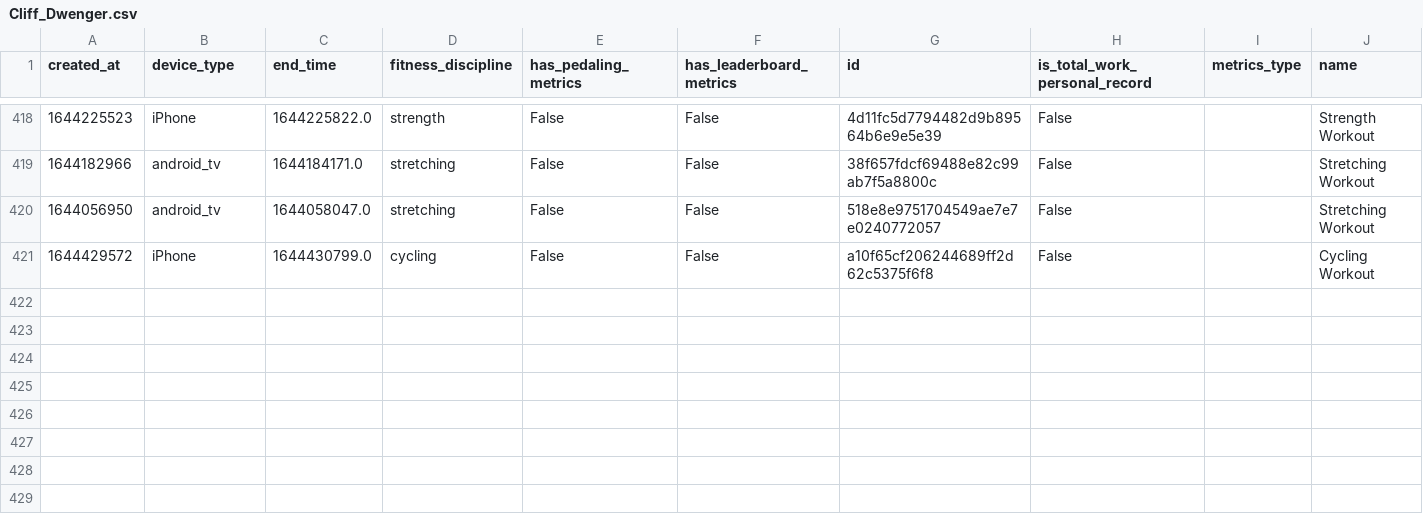
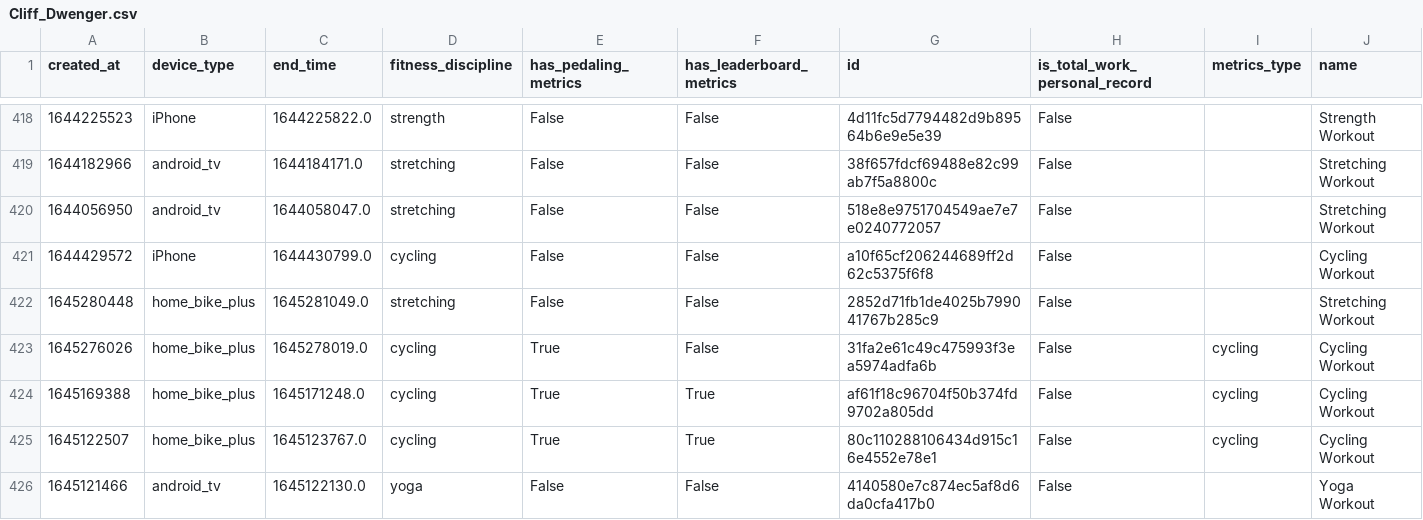
Before and after one commit to Walter-Ullon/Peloton-Dashboard, a CSV file: data/instructor_data/instructor_workouts/Cliff_Dwenger.csv, drawn as a sheet; only a part is shown, gaps mark what is left out; rows hold the shown columns only; the diff names each change by its address in the sheet, - before the commit and + after, or states it on an @@ line.

```diff
--- a/data/instructor_data/instructor_workouts/Cliff_Dwenger.csv
+++ b/data/instructor_data/instructor_workouts/Cliff_Dwenger.csv
+row 422: 1645280448 | home_bike_plus | 1645281049.0 | stretching | False | False | 2852d71fb1de4025b799041767b285c9 | False |  | Stretching Workout
+row 423: 1645276026 | home_bike_plus | 1645278019.0 | cycling | True | False | 31fa2e61c49c475993f3ea5974adfa6b | False | cycling | Cycling Workout
+row 424: 1645169388 | home_bike_plus | 1645171248.0 | cycling | True | True | af61f18c96704f50b374fd9702a805dd | False | cycling | Cycling Workout
+row 425: 1645122507 | home_bike_plus | 1645123767.0 | cycling | True | True | 80c110288106434d915c16e4552e78e1 | False | cycling | Cycling Workout
+row 426: 1645121466 | android_tv | 1645122130.0 | yoga | False | False | 4140580e7c874ec5af8d6da0cfa417b0 | False |  | Yoga Workout
```
Also changed, not shown: data/instructor_data/instructor_workouts/Jess_Sims.csv, data/instructor_data/instructor_workouts/Kirsten_Ferguson.csv, 21 other files.
